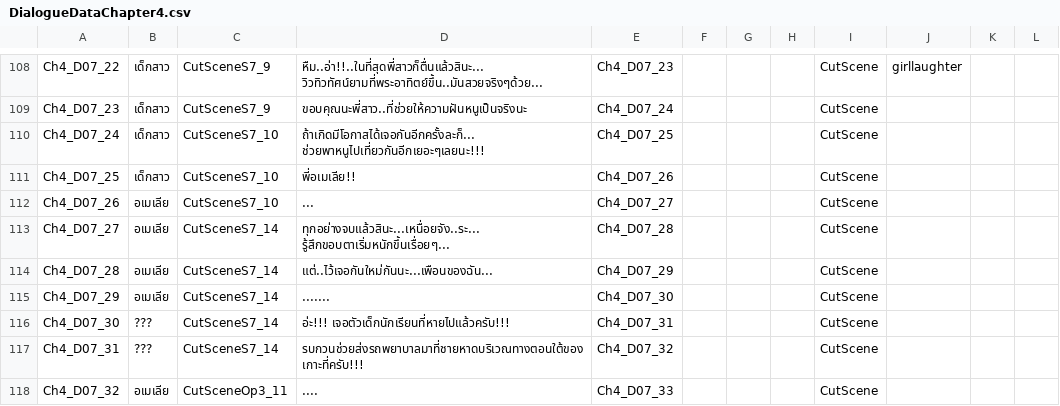
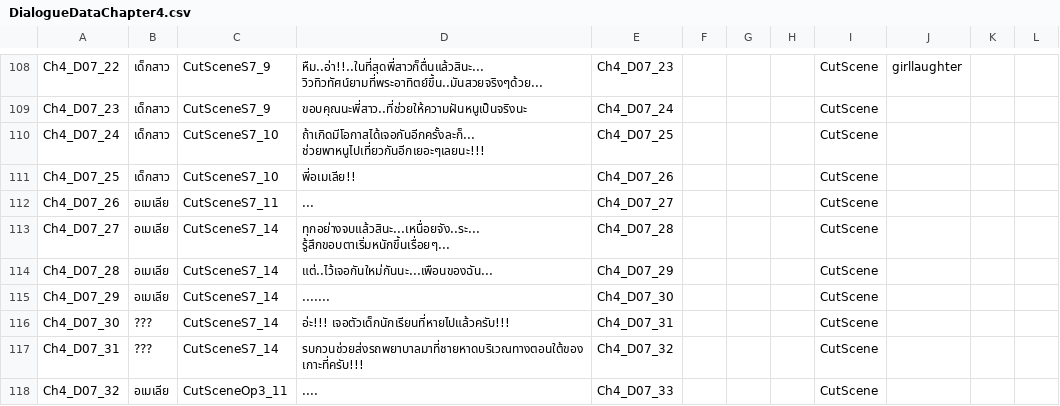
Before and after one commit to JojoeTP/Aquarium, a CSV file: Assets/StreamingAssets/DialogueData/DialogueDataChapter4.csv, drawn as a sheet; only a part is shown, gaps mark what is left out.

```diff
--- a/Assets/StreamingAssets/DialogueData/DialogueDataChapter4.csv
+++ b/Assets/StreamingAssets/DialogueData/DialogueDataChapter4.csv
@@ -111,3 +111,3 @@ Ch4_D07_24,เด็กสาว,CutSceneS7_10,ถ้าเกิดมีโอ
 Ch4_D07_25,เด็กสาว,CutSceneS7_10,พี่อเมเลีย!!,Ch4_D07_26,,,,CutScene,,,
-Ch4_D07_26,อเมเลีย,CutSceneS7_10,...,Ch4_D07_27,,,,CutScene,,,
+Ch4_D07_26,อเมเลีย,CutSceneS7_11,...,Ch4_D07_27,,,,CutScene,,,
 Ch4_D07_27,อเมเลีย,CutSceneS7_14,ทุกอย่างจบแล้วสินะ...เหนื่อยจัง..ระ...รู้สึกขอบตาเริ่มหนักขึ้นเรื่อยๆ...,Ch4_D07_28,,,,CutScene,,,
```
Also changed, not shown: Assets/StreamingAssets/DialogueData/DialogueDataChapter0.csv, 9 other files.
